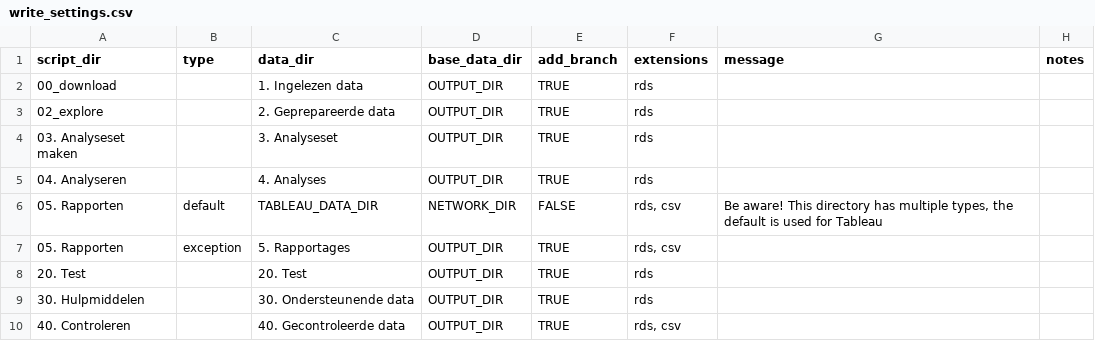
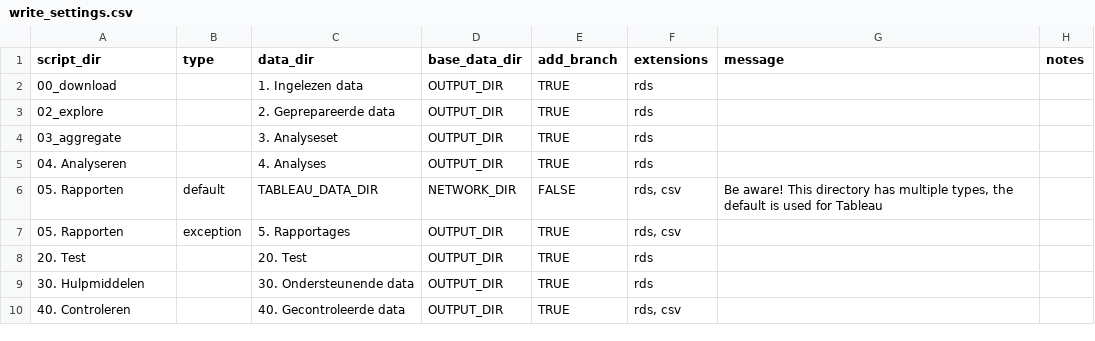
Before and after one commit to vusaverse/canvas-analytics, a CSV file: 99_setup/write_settings.csv, drawn as a sheet.

```diff
--- a/99_setup/write_settings.csv
+++ b/99_setup/write_settings.csv
@@ -3,3 +3,3 @@ script_dir;type;data_dir;base_data_dir;add_branch;extensions;message;notes
 02_explore;;2. Geprepareerde data;OUTPUT_DIR;TRUE;rds;;
-03. Analyseset maken;;3. Analyseset;OUTPUT_DIR;TRUE;rds;;
+03_aggregate;;3. Analyseset;OUTPUT_DIR;TRUE;rds;;
 04. Analyseren;;4. Analyses;OUTPUT_DIR;TRUE;rds;;
```
Also changed, not shown: 99_setup/read_and_write_settings.csv, 99_setup/read_settings.csv.
